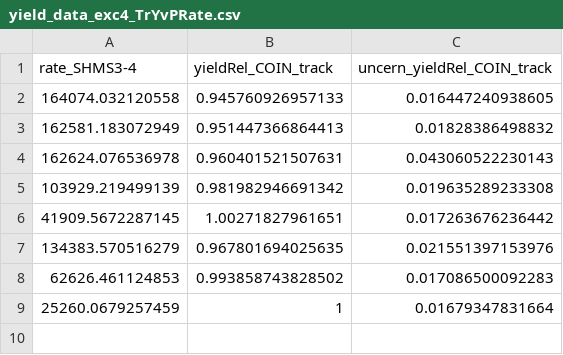
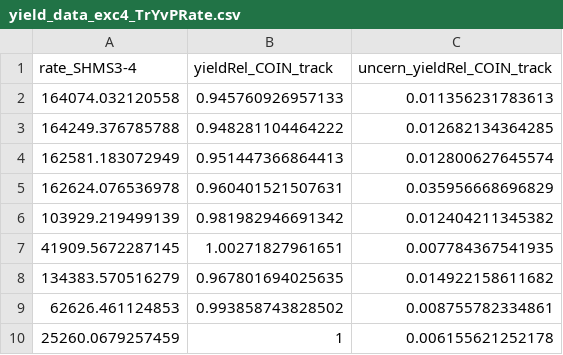
Before and after one commit to JeffersonLab/UTIL_PION, a CSV file: scripts/luminosity/OUTPUTS/ExclusiveLumi/yield_data_exc4_TrYvPRate.csv, drawn as a sheet.

```diff
--- a/scripts/luminosity/OUTPUTS/ExclusiveLumi/yield_data_exc4_TrYvPRate.csv
+++ b/scripts/luminosity/OUTPUTS/ExclusiveLumi/yield_data_exc4_TrYvPRate.csv
@@ -1,9 +1,10 @@
 rate_SHMS3-4,yieldRel_COIN_track,uncern_yieldRel_COIN_track
-164074.032120558,0.945760926957133,0.016447240938605
-162581.183072949,0.951447366864413,0.01828386498832
-162624.076536978,0.960401521507631,0.043060522230143
-103929.219499139,0.981982946691342,0.019635289233308
-41909.5672287145,1.00271827961651,0.017263676236442
-134383.570516279,0.967801694025635,0.021551397153976
-62626.461124853,0.993858743828502,0.017086500092283
-25260.0679257459,1,0.01679347831664
+164074.032120558,0.945760926957133,0.011356231783613
+164249.376785788,0.948281104464222,0.012682134364285
+162581.183072949,0.951447366864413,0.012800627645574
+162624.076536978,0.960401521507631,0.035956668696829
+103929.219499139,0.981982946691342,0.012404211345382
+41909.5672287145,1.00271827961651,0.007784367541935
+134383.570516279,0.967801694025635,0.014922158611682
+62626.461124853,0.993858743828502,0.008755782334861
+25260.0679257459,1,0.006155621252178
```
Also changed, not shown: scripts/luminosity/OUTPUTS/ExclusiveLumi/yield_data_exc4_TrYvDRate.csv, scripts/luminosity/OUTPUTS/ExclusiveLumi/yield_data_exc4_TrYvHRate.csv, 32 other files.
